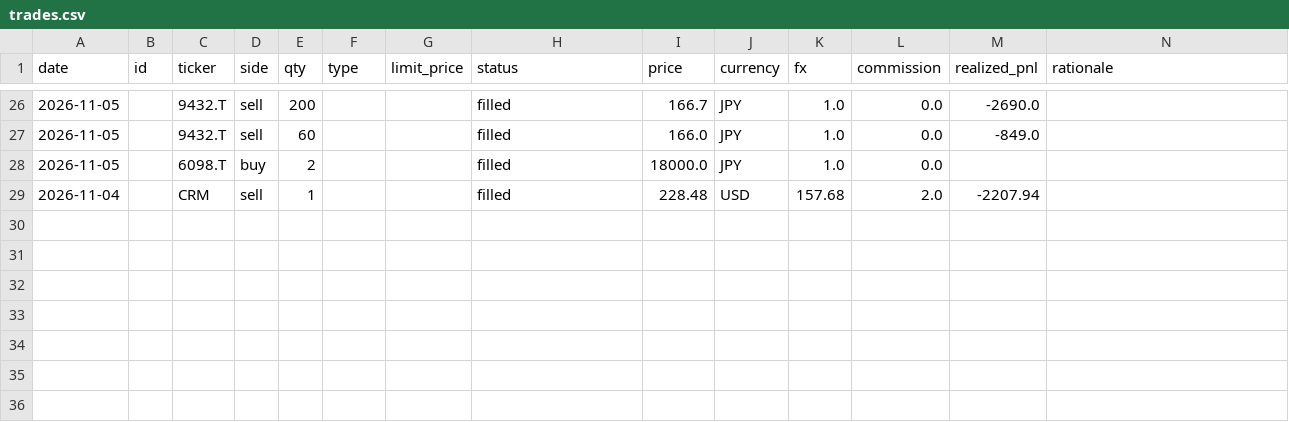
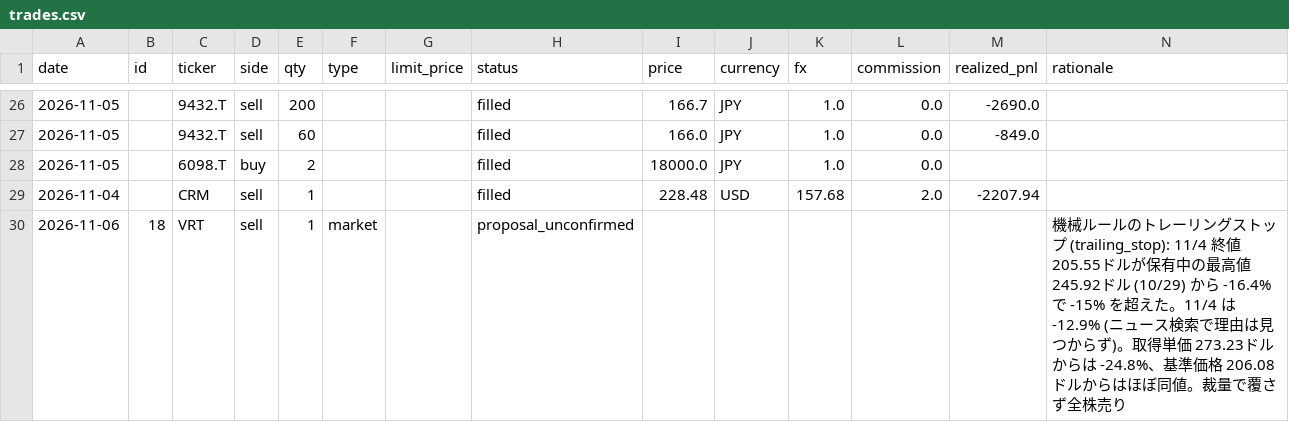
Before and after one commit to kouheidaku-cmd/dejong, a CSV file: state/trades.csv, drawn as a sheet; only a part is shown, gaps mark what is left out; the diff names each change by its address in the sheet, - before the commit and + after, or states it on an @@ line.

```diff
--- a/state/trades.csv
+++ b/state/trades.csv
+row 30: 2026-11-06 | 18 | VRT | sell | 1 | market |  | proposal_unconfirmed |  |  |  |  |  | 機械ルールのトレーリングストップ (trailing_stop): 11/4 終値 205.55ドルが保有中の最高値 245.92ドル (10/29) から -16.4% で -15% を超えた。11/4 は -12.9% (ニュース検索で理由は見つからず)。取得単価 273.23ドルからは -24.8%、基準価格 206.08ドルからはほぼ同値。裁量で覆さず全株売り
```
Also changed, not shown: state/equity.csv, 5 other files.
